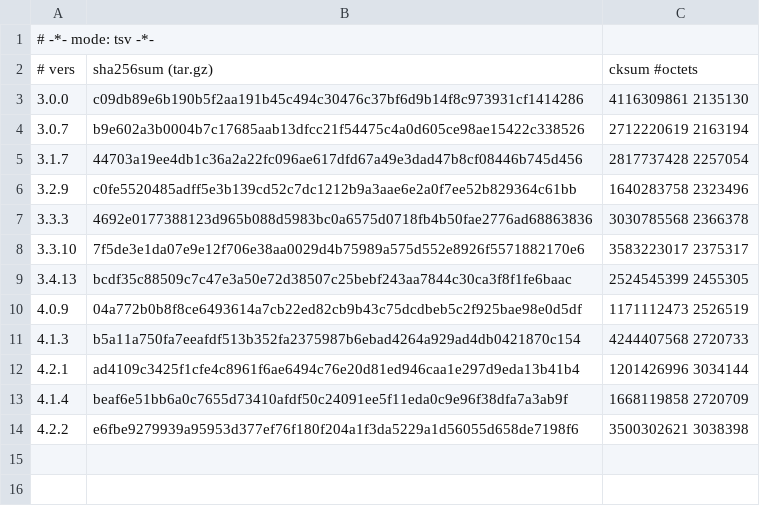
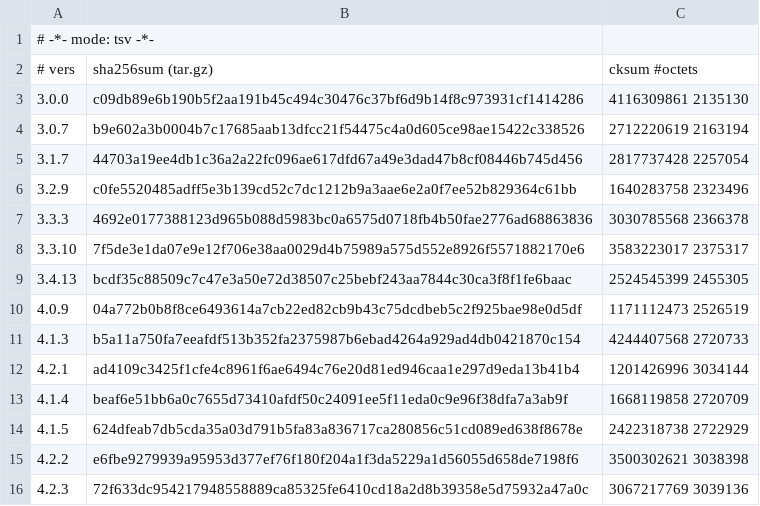
Before and after one commit to skonfig/__redmine, a TSV file: type/__ssrq_redmine/files/cksums.tsv, drawn as a sheet.

Commit message:
[type/__ssrq_redmine] Add releases 4.1.5 and 4.2.3

```diff
--- a/type/__ssrq_redmine/files/cksums.tsv
+++ b/type/__ssrq_redmine/files/cksums.tsv
@@ -13,2 +13,4 @@
 4.1.4	beaf6e51bb6a0c7655d73410afdf50c24091ee5f11eda0c9e96f38dfa7a3ab9f	1668119858 2720709
+4.1.5	624dfeab7db5cda35a03d791b5fa83a836717ca280856c51cd089ed638f8678e	2422318738 2722929
 4.2.2	e6fbe9279939a95953d377ef76f180f204a1f3da5229a1d56055d658de7198f6	3500302621 3038398
+4.2.3	72f633dc954217948558889ca85325fe6410cd18a2d8b39358e5d75932a47a0c	3067217769 3039136
```
